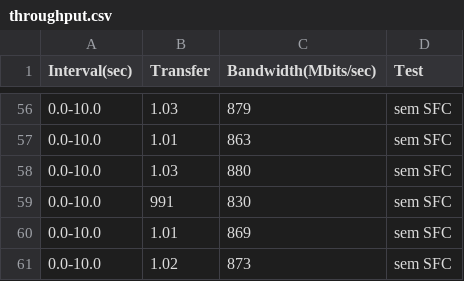
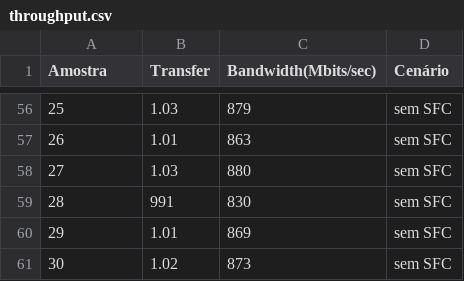
Before and after one commit to rodolfovalentim/mestrado-rodolfo, a CSV file: testes/throughput.csv, drawn as a sheet; only a part is shown, gaps mark what is left out; the diff covers the shown part only.

```diff
--- a/testes/throughput.csv
+++ b/testes/throughput.csv
@@ -1 +1 @@
-Interval(sec);Transfer;Bandwidth(Mbits/sec);Test
+Amostra;Transfer;Bandwidth(Mbits/sec);Cenário
@@ -56,6 +56,6 @@ Interval(sec);Transfer;Bandwidth(Mbits/sec);Test
-0.0-10.0;1.03;879;sem SFC
-0.0-10.0;1.01;863;sem SFC
-0.0-10.0;1.03;880;sem SFC
-0.0-10.0;991;830;sem SFC
-0.0-10.0;1.01;869;sem SFC
-0.0-10.0;1.02;873;sem SFC
+25;1.03;879;sem SFC
+26;1.01;863;sem SFC
+27;1.03;880;sem SFC
+28;991;830;sem SFC
+29;1.01;869;sem SFC
+30;1.02;873;sem SFC
```
Also changed, not shown: 59 edited cells elsewhere in this file, testes/jitter.csv, 8 other files.
